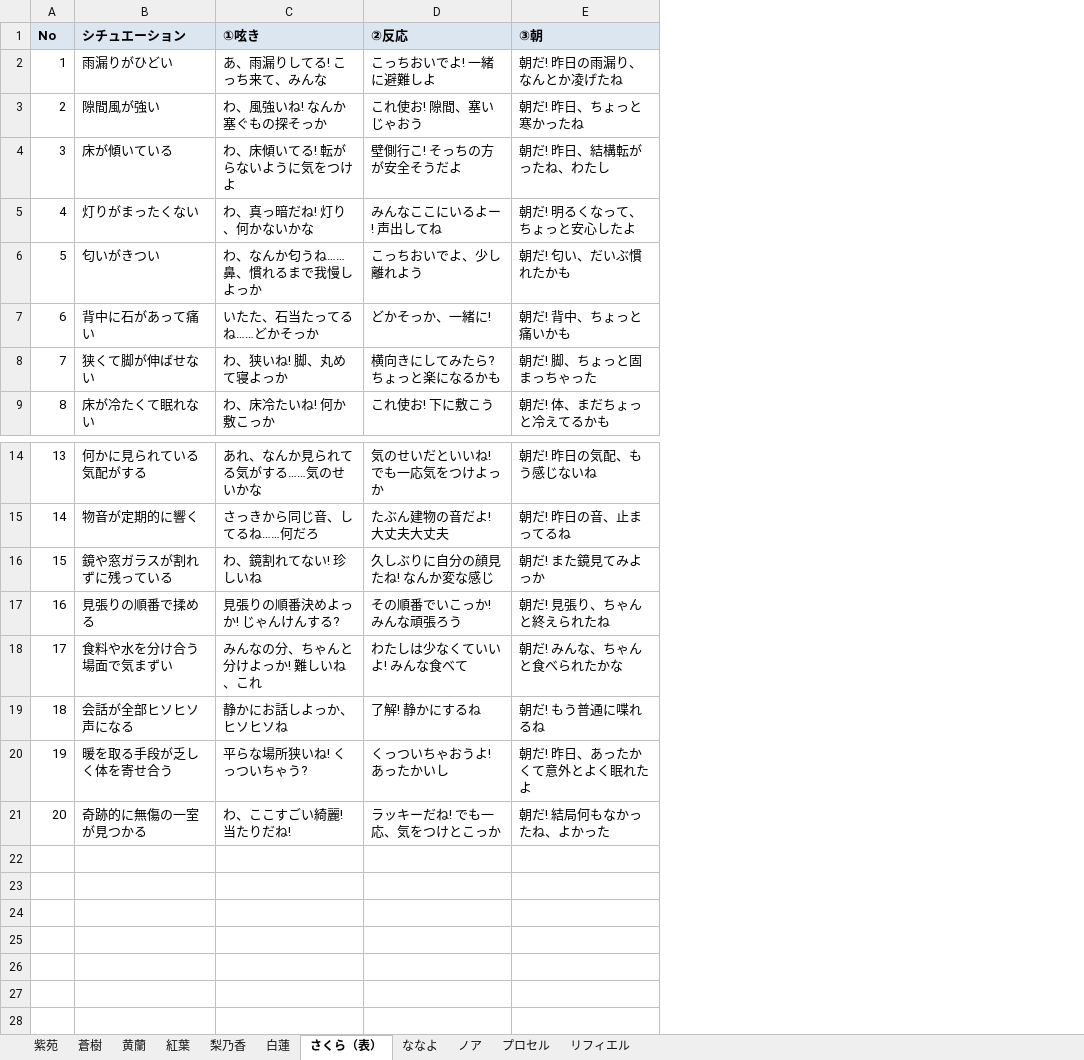
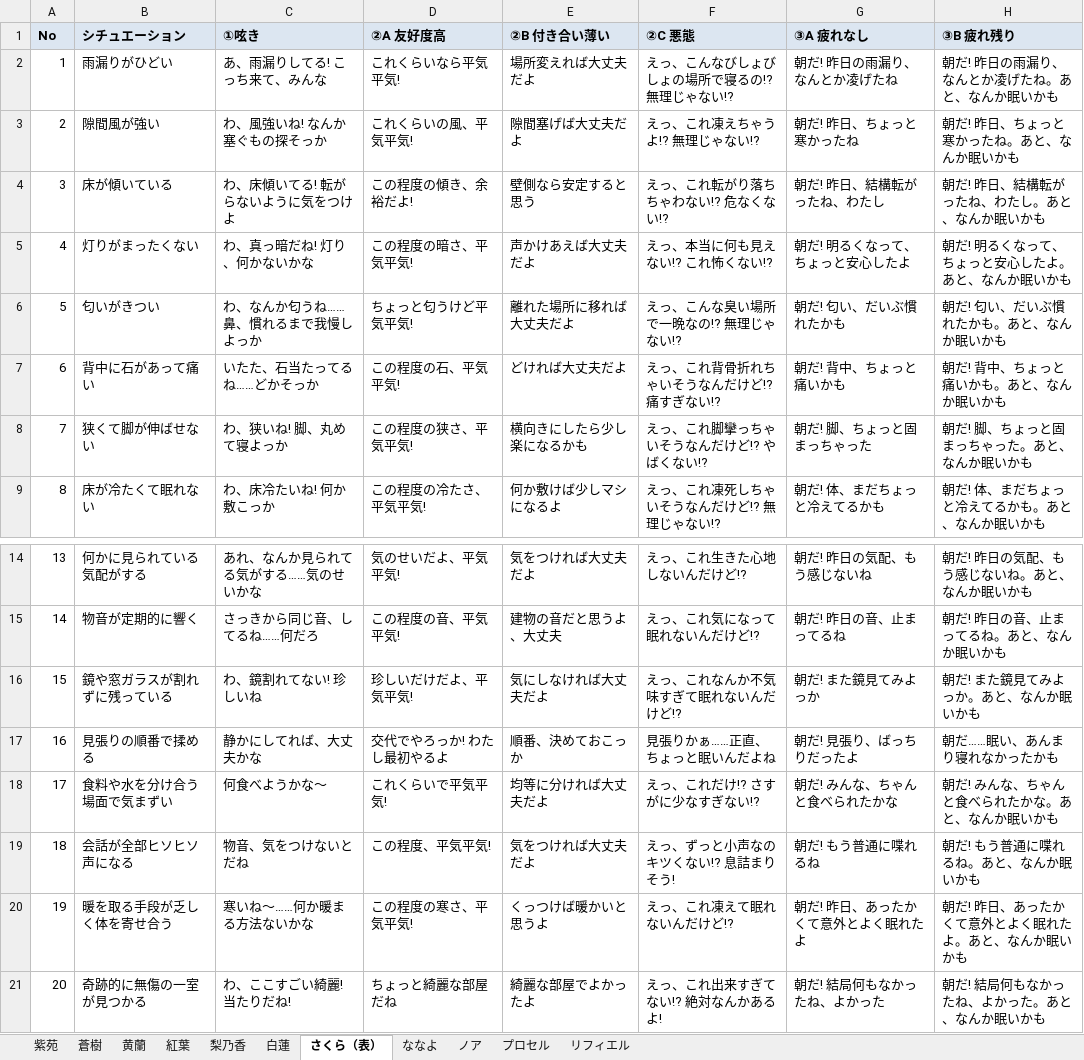
Before and after one commit to eqlair/magia-pilgrims, an Excel workbook: public/files/CHR/camp_situations.xlsx, sheet さくら（表）, drawn as a sheet; only a part is shown, gaps mark what is left out; values as stored, in another font and other column widths than the file's, no borders; removed rows and columns are numbered as before the commit, all else as after; the diff names each change by its address in the sheet, - before the commit and + after, or states it on an @@ line.

```diff
--- a/public/files/CHR/camp_situations.xlsx (sheet さくら（表）)
+++ b/public/files/CHR/camp_situations.xlsx (sheet さくら（表）)
-column D (②反応), rows 2-9: こっちおいでよ! 一緒に避難しよ | これ使お! 隙間、塞いじゃおう | 壁側行こ! そっちの方が安全そうだよ | みんなここにいるよー! 声出してね | こっちおいでよ、少し離れよう | どかそっか、一緒に! | 横向きにしてみたら? ちょっと楽になるかも | これ使お! 下に敷こう; rows 14-21: 気のせいだといいね! でも一応気をつけよっか | たぶん建物の音だよ! 大丈夫大丈夫 | 久しぶりに自分の顔見たね! なんか変な感じ | その順番でいこっか! みんな頑張ろう | わたしは少なくていいよ! みんな食べて | 了解! 静かにするね | くっついちゃおうよ! あったかいし | ラッキーだね! でも一応、気をつけとこっか
+column D (②A 友好度高), rows 2-9: これくらいなら平気平気! | これくらいの風、平気平気! | この程度の傾き、余裕だよ! | この程度の暗さ、平気平気! | ちょっと匂うけど平気平気! | この程度の石、平気平気! | この程度の狭さ、平気平気! | この程度の冷たさ、平気平気!; rows 14-21: 気のせいだよ、平気平気! | この程度の音、平気平気! | 珍しいだけだよ、平気平気! | 交代でやろっか! わたし最初やるよ | これくらいで平気平気! | この程度、平気平気! | この程度の寒さ、平気平気! | ちょっと綺麗な部屋だね
+column E (②B 付き合い薄い), rows 2-9: 場所変えれば大丈夫だよ | 隙間塞げば大丈夫だよ | 壁側なら安定すると思う | 声かけあえば大丈夫だよ | 離れた場所に移れば大丈夫だよ | どければ大丈夫だよ | 横向きにしたら少し楽になるかも | 何か敷けば少しマシになるよ; rows 14-21: 気をつければ大丈夫だよ | 建物の音だと思うよ、大丈夫 | 気にしなければ大丈夫だよ | 順番、決めておこっか | 均等に分ければ大丈夫だよ | 気をつければ大丈夫だよ | くっつけば暖かいと思うよ | 綺麗な部屋でよかったよ
+column F (②C 悪態), rows 2-9: えっ、こんなびしょびしょの場所で寝るの!? 無理じゃない!? | えっ、これ凍えちゃうよ!? 無理じゃない!? | えっ、これ転がり落ちちゃわない!? 危なくない!? | えっ、本当に何も見えない!? これ怖くない!? | えっ、こんな臭い場所で一晩なの!? 無理じゃない!? | えっ、これ背骨折れちゃいそうなんだけど!? 痛すぎない!? | えっ、これ脚攣っちゃいそうなんだけど!? やばくない!? | えっ、これ凍死しちゃいそうなんだけど!? 無理じゃない!?; rows 14-21: えっ、これ生きた心地しないんだけど!? | えっ、これ気になって眠れないんだけど!? | えっ、これなんか不気味すぎて眠れないんだけど!? | 見張りかぁ……正直、ちょっと眠いんだよね | えっ、これだけ!? さすがに少なすぎない!? | えっ、ずっと小声なのキツくない!? 息詰まりそう! | えっ、これ凍えて眠れないんだけど!? | えっ、これ出来すぎてない!? 絶対なんかあるよ!
+column H (③B 疲れ残り), rows 2-9: 朝だ! 昨日の雨漏り、なんとか凌げたね。あと、なんか眠いかも | 朝だ! 昨日、ちょっと寒かったね。あと、なんか眠いかも | 朝だ! 昨日、結構転がったね、わたし。あと、なんか眠いかも | 朝だ! 明るくなって、ちょっと安心したよ。あと、なんか眠いかも | 朝だ! 匂い、だいぶ慣れたかも。あと、なんか眠いかも | 朝だ! 背中、ちょっと痛いかも。あと、なんか眠いかも | 朝だ! 脚、ちょっと固まっちゃった。あと、なんか眠いかも | 朝だ! 体、まだちょっと冷えてるかも。あと、なんか眠いかも; rows 14-21: 朝だ! 昨日の気配、もう感じないね。あと、なんか眠いかも | 朝だ! 昨日の音、止まってるね。あと、なんか眠いかも | 朝だ! また鏡見てみよっか。あと、なんか眠いかも | 朝だ……眠い、あんまり寝れなかったかも | 朝だ! みんな、ちゃんと食べられたかな。あと、なんか眠いかも | 朝だ! もう普通に喋れるね。あと、なんか眠いかも | 朝だ! 昨日、あったかくて意外とよく眠れたよ。あと、なんか眠いかも | 朝だ! 結局何もなかったね、よかった。あと、なんか眠いかも
-G1: ③朝
+G1: ③A 疲れなし
-C17 (①呟き): 見張りの順番決めよっか! じゃんけんする?
+C17 (①呟き): 静かにしてれば、大丈夫かな
-G17 (③A 疲れなし): 朝だ! 見張り、ちゃんと終えられたね
+G17 (③A 疲れなし): 朝だ! 見張り、ばっちりだったよ
-C18 (①呟き): みんなの分、ちゃんと分けよっか! 難しいね、これ
+C18 (①呟き): 何食べようかな〜
-C19 (①呟き): 静かにお話しよっか、ヒソヒソね
+C19 (①呟き): 物音、気をつけないとだね
-C20 (①呟き): 平らな場所狭いね! くっついちゃう?
+C20 (①呟き): 寒いね〜……何か暖まる方法ないかな
```
Also changed, not shown: sheet 紫苑, sheet ななよ, sheet リフィエル, sheet 蒼樹, sheet 黄蘭, sheet 白蓮, 4 more sheets, 5 other files.
